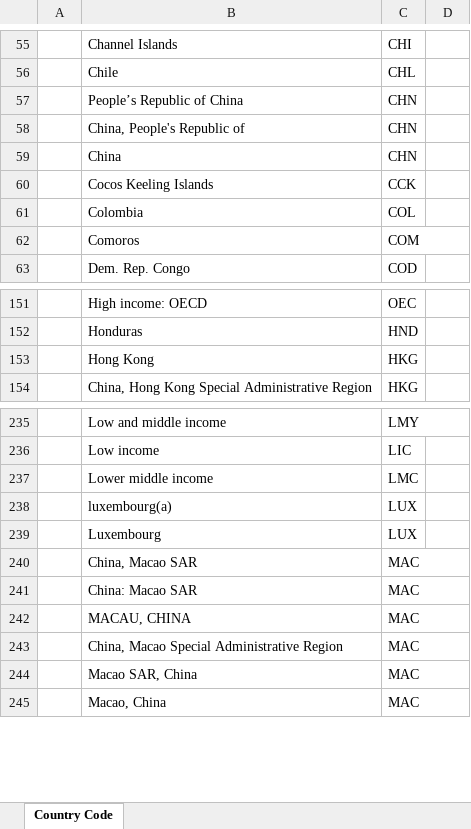
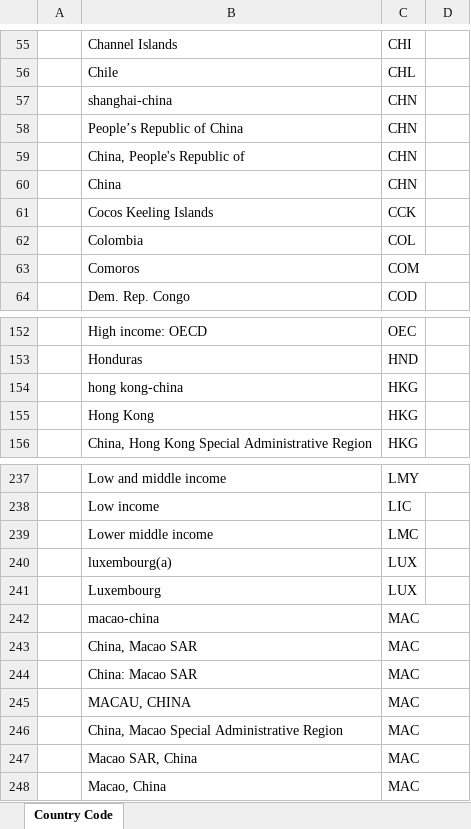
Before and after one commit to INSEAD-eLab/GTCI2014, an Excel workbook: data/Country List with ISO3.xlsx, sheet Country Code, drawn as a sheet; only a part is shown, gaps mark what is left out; values as stored, in another font and other column widths than the file's, no borders; the diff names each change by its address in the sheet, - before the commit and + after, or states it on an @@ line.

```diff
--- a/data/Country List with ISO3.xlsx (sheet Country Code)
+++ b/data/Country List with ISO3.xlsx (sheet Country Code)
+row 57:  | shanghai-china | CHN
+row 154:  | hong kong-china | HKG
+row 242:  | macao-china | MAC
```
Also changed, not shown: 5 other files.
